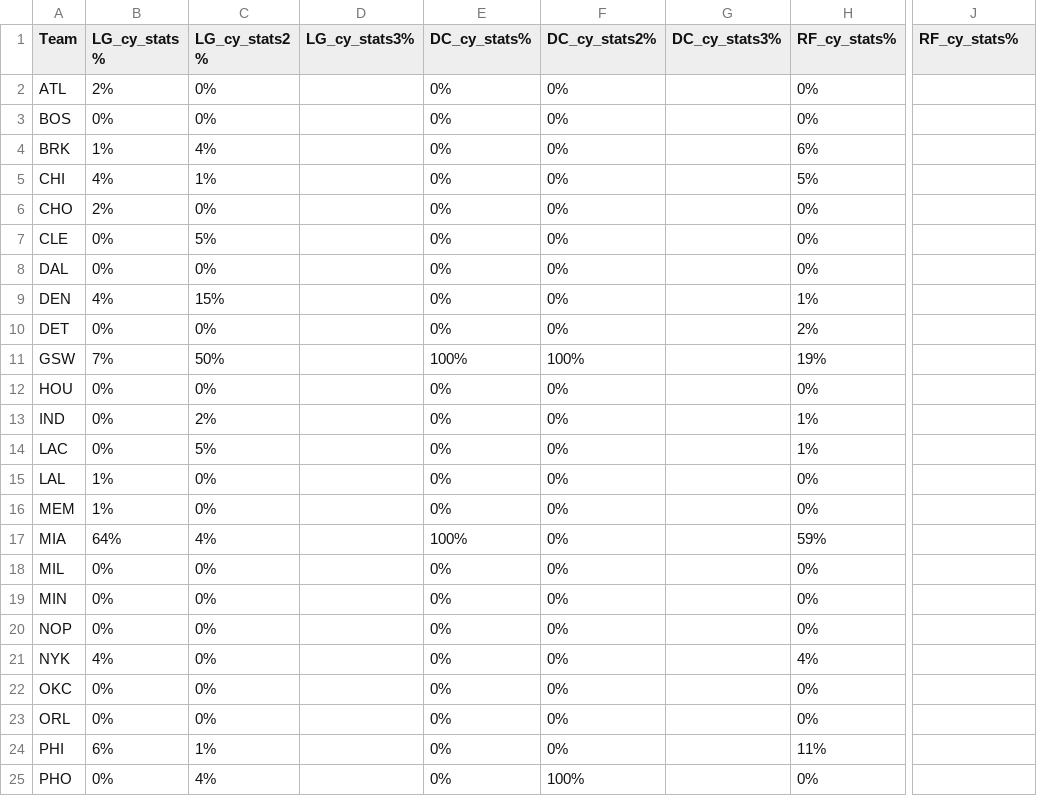
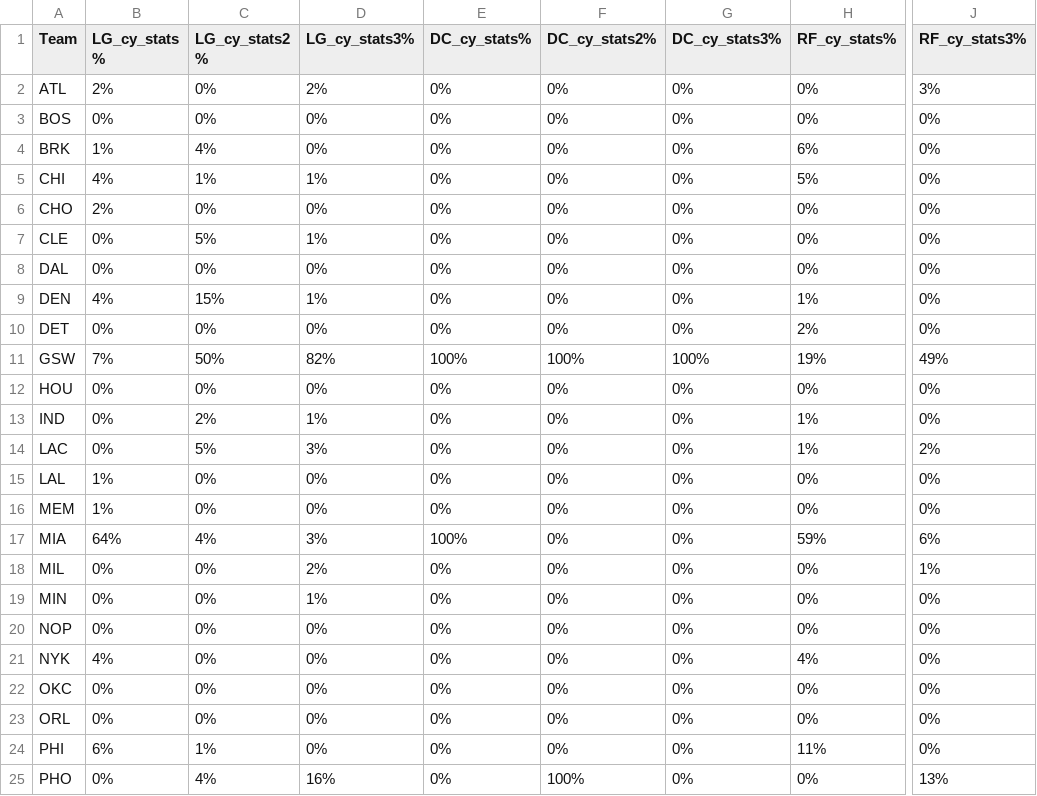
Before and after one commit to fatehluqman/Final_project, a CSV file: Other/prob_tab.csv, drawn as a sheet; only a part is shown, gaps mark what is left out; the diff covers the shown part only; the diff names each change by its address in the sheet, - before the commit and + after, or states it on an @@ line.

```diff
--- a/Other/prob_tab.csv
+++ b/Other/prob_tab.csv
-J1: RF_cy_stats%
+J1: RF_cy_stats3%
-D2 (LG_cy_stats3%): (empty)
+D2 (LG_cy_stats3%): 2%
-G2:G10 (DC_cy_stats3%): (empty)
+G2:G10 (DC_cy_stats3%): 0%
-J2 (RF_cy_stats3%): (empty)
+J2 (RF_cy_stats3%): 3%
-D3:D4 (LG_cy_stats3%): (empty)
+D3:D4 (LG_cy_stats3%): 0%
-J3:J10 (RF_cy_stats3%): (empty)
+J3:J10 (RF_cy_stats3%): 0%
-D5 (LG_cy_stats3%): (empty)
+D5 (LG_cy_stats3%): 1%
-D6 (LG_cy_stats3%): (empty)
+D6 (LG_cy_stats3%): 0%
-D7 (LG_cy_stats3%): (empty)
+D7 (LG_cy_stats3%): 1%
-D8 (LG_cy_stats3%): (empty)
+D8 (LG_cy_stats3%): 0%
-D9 (LG_cy_stats3%): (empty)
+D9 (LG_cy_stats3%): 1%
-D10 (LG_cy_stats3%): (empty)
+D10 (LG_cy_stats3%): 0%
-D11 (LG_cy_stats3%): (empty)
+D11 (LG_cy_stats3%): 82%
-G11 (DC_cy_stats3%): (empty)
+G11 (DC_cy_stats3%): 100%
-J11 (RF_cy_stats3%): (empty)
+J11 (RF_cy_stats3%): 49%
-D12 (LG_cy_stats3%): (empty)
+D12 (LG_cy_stats3%): 0%
-G12:G25 (DC_cy_stats3%): (empty)
+G12:G25 (DC_cy_stats3%): 0%
-J12:J13 (RF_cy_stats3%): (empty)
+J12:J13 (RF_cy_stats3%): 0%
-D13 (LG_cy_stats3%): (empty)
+D13 (LG_cy_stats3%): 1%
-D14 (LG_cy_stats3%): (empty)
+D14 (LG_cy_stats3%): 3%
-J14 (RF_cy_stats3%): (empty)
+J14 (RF_cy_stats3%): 2%
-D15:D16 (LG_cy_stats3%): (empty)
+D15:D16 (LG_cy_stats3%): 0%
-J15:J16 (RF_cy_stats3%): (empty)
+J15:J16 (RF_cy_stats3%): 0%
-D17 (LG_cy_stats3%): (empty)
+D17 (LG_cy_stats3%): 3%
-J17 (RF_cy_stats3%): (empty)
+J17 (RF_cy_stats3%): 6%
-D18 (LG_cy_stats3%): (empty)
+D18 (LG_cy_stats3%): 2%
-J18 (RF_cy_stats3%): (empty)
+J18 (RF_cy_stats3%): 1%
-D19 (LG_cy_stats3%): (empty)
+D19 (LG_cy_stats3%): 1%
-J19:J24 (RF_cy_stats3%): (empty)
+J19:J24 (RF_cy_stats3%): 0%
-D20:D24 (LG_cy_stats3%): (empty)
+D20:D24 (LG_cy_stats3%): 0%
-D25 (LG_cy_stats3%): (empty)
+D25 (LG_cy_stats3%): 16%
-J25 (RF_cy_stats3%): (empty)
+J25 (RF_cy_stats3%): 13%
```
Also changed, not shown: 18 edited cells elsewhere in this file, 4 other files.
